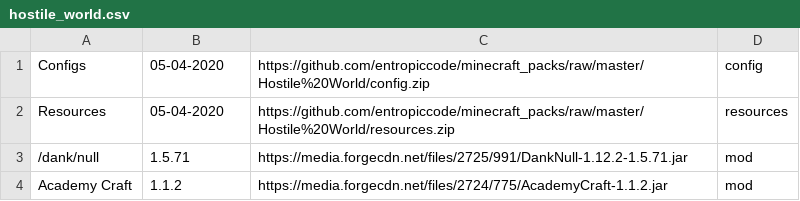
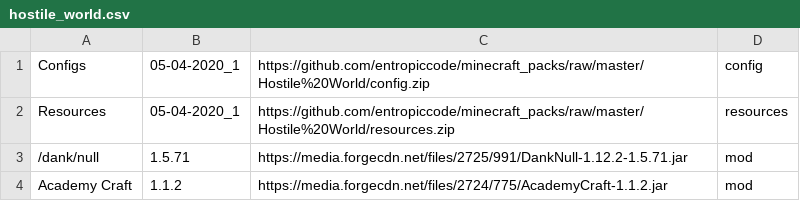
Before and after one commit to entropiccode/minecraft_packs, a CSV file: Hostile World/hostile_world.csv, drawn as a sheet; only a part is shown.

Commit message:
Updating version on config/resources.

```diff
--- a/Hostile World/hostile_world.csv
+++ b/Hostile World/hostile_world.csv
@@ -1,3 +1,3 @@
-Configs,05-04-2020,https://github.com/entropiccode/minecraft_packs/raw/master/Hostile%20World/config.zip,config
-Resources,05-04-2020,https://github.com/entropiccode/minecraft_packs/raw/master/Hostile%20World/resources.zip,resources
+Configs,05-04-2020_1,https://github.com/entropiccode/minecraft_packs/raw/master/Hostile%20World/config.zip,config
+Resources,05-04-2020_1,https://github.com/entropiccode/minecraft_packs/raw/master/Hostile%20World/resources.zip,resources
 /dank/null,1.5.71,https://media.forgecdn.net/files/2725/991/DankNull-1.12.2-1.5.71.jar,mod
```
